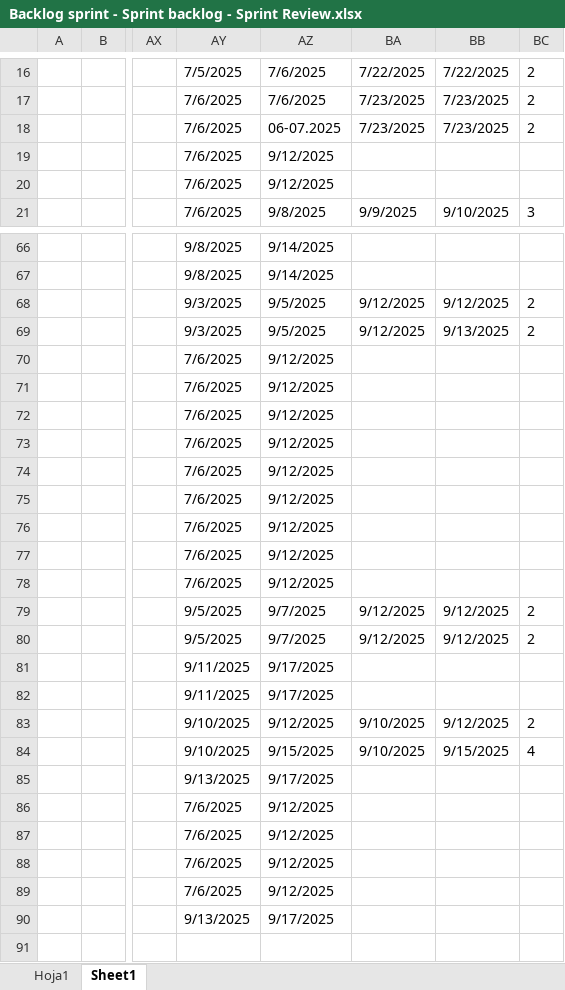
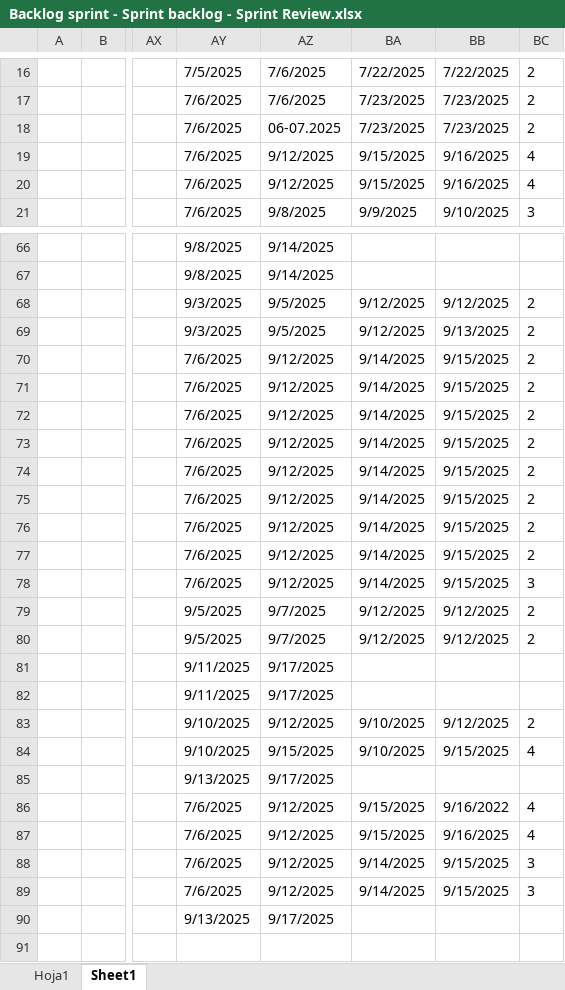
Before and after one commit to vixo23/ING-DE-SOFTWARE, an Excel workbook: INCREMENTO2/Excels/Backlog sprint - Sprint backlog - Sprint Review.xlsx, sheet Sheet1, drawn as a sheet; only a part is shown, gaps mark what is left out; values as stored, in another font and other column widths than the file's, no borders; table styles not drawn; the diff names each change by its address in the sheet, - before the commit and + after, or states it on an @@ line.

```diff
--- a/INCREMENTO2/Excels/Backlog sprint - Sprint backlog - Sprint Review.xlsx (sheet Sheet1)
+++ b/INCREMENTO2/Excels/Backlog sprint - Sprint backlog - Sprint Review.xlsx (sheet Sheet1)
-BA19:BA20: (empty)
+BA19:BA20: 9/15/2025
-BB19:BB20: (empty)
+BB19:BB20: 9/16/2025
-BC19:BC20: (empty)
+BC19:BC20: 4
-BA70:BA78: (empty)
+BA70:BA78: 9/14/2025
-BB70:BB78: (empty)
+BB70:BB78: 9/15/2025
-BC70:BC77: (empty)
+BC70:BC77: 2
-BC78: (empty)
+BC78: 3
-BA86:BA87: (empty)
+BA86:BA87: 9/15/2025
-BB86: (empty)
+BB86: 9/16/2022
-BC86:BC87: (empty)
+BC86:BC87: 4
-BB87: (empty)
+BB87: 9/16/2025
-BA88:BA89: (empty)
+BA88:BA89: 9/14/2025
-BB88:BB89: (empty)
+BB88:BB89: 9/15/2025
-BC88:BC89: (empty)
+BC88:BC89: 3
```
Also changed, not shown: charts or pictures, INCREMENTO2/EXCELS/Backlog sprint - Sprint backlog - Sprint Review.xlsx.
